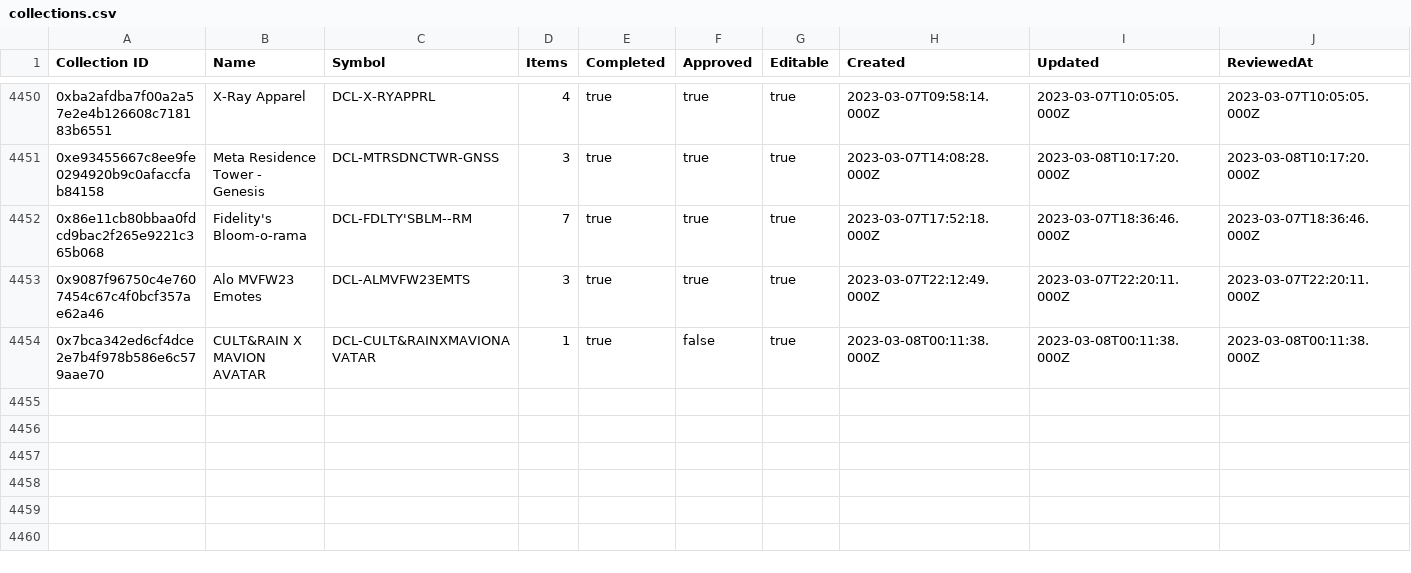
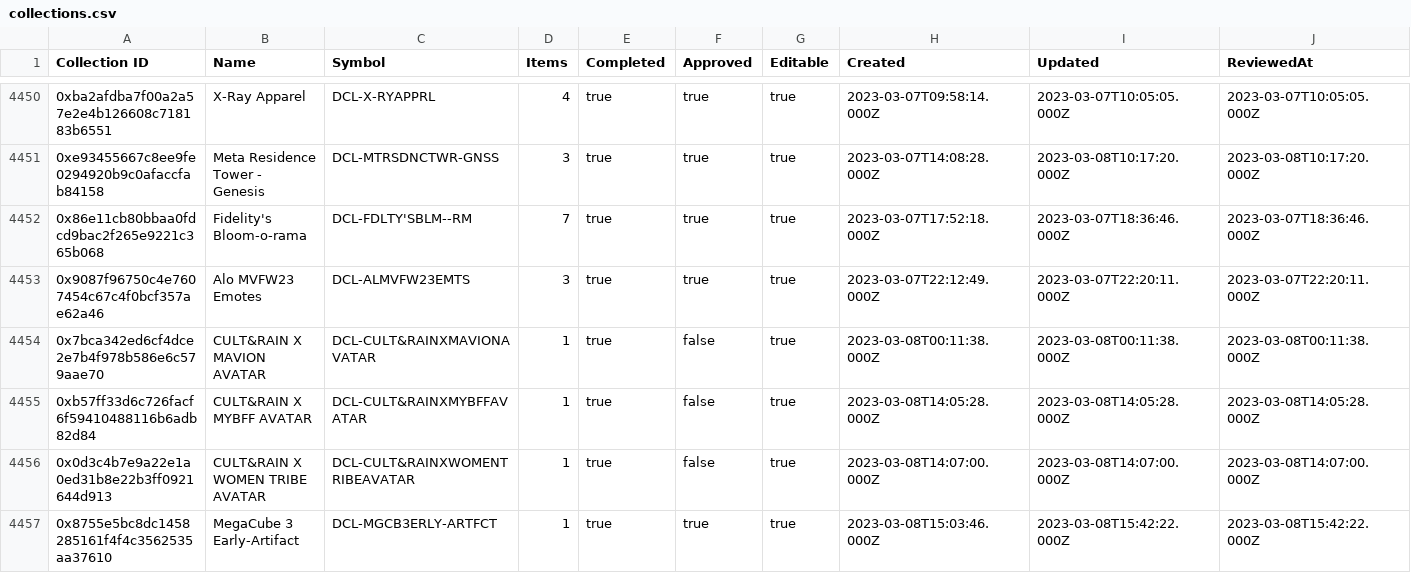
Before and after one commit to 1emu/transparency, a CSV file: collections.csv, drawn as a sheet; only a part is shown, gaps mark what is left out; rows hold the shown columns only; the diff covers the shown part only; the diff names each change by its address in the sheet, - before the commit and + after, or states it on an @@ line.

```diff
--- a/collections.csv
+++ b/collections.csv
+row 4455: 0xb57ff33d6c726facf6f59410488116b6adb82d84 | CULT&RAIN X MYBFF AVATAR | DCL-CULT&RAINXMYBFFAVATAR | 1 | true | false | true | 2023-03-08T14:05:28.000Z | 2023-03-08T14:05:28.000Z | 2023-03-08T14:05:28.000Z
+row 4456: 0x0d3c4b7e9a22e1a0ed31b8e22b3ff0921644d913 | CULT&RAIN X WOMEN TRIBE AVATAR | DCL-CULT&RAINXWOMENTRIBEAVATAR | 1 | true | false | true | 2023-03-08T14:07:00.000Z | 2023-03-08T14:07:00.000Z | 2023-03-08T14:07:00.000Z
+row 4457: 0x8755e5bc8dc1458285161f4f4c3562535aa37610 | MegaCube 3 Early-Artifact | DCL-MGCB3ERLY-ARTFCT | 1 | true | true | true | 2023-03-08T15:03:46.000Z | 2023-03-08T15:42:22.000Z | 2023-03-08T15:42:22.000Z
```
Also changed, not shown: 3 added rows and 15 edited cells elsewhere in this file, balances.csv, grants.csv, 16 other files.
